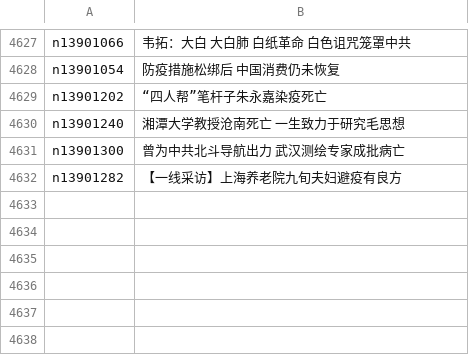
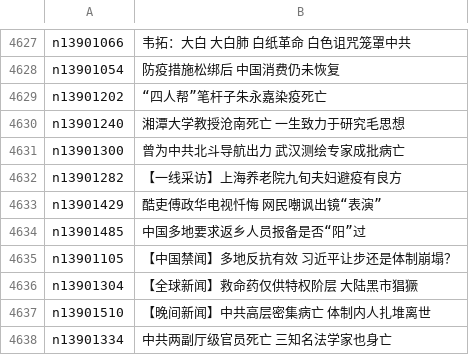
Before and after one commit to epic-marker/epoch-news, a CSV file: indexes/ncid280.csv, drawn as a sheet; only a part is shown, gaps mark what is left out.

```diff
--- a/indexes/ncid280.csv
+++ b/indexes/ncid280.csv
@@ -4632 +4632,7 @@ n13901300,曾为中共北斗导航出力 武汉测绘专家成批病亡
 n13901282,【一线采访】上海养老院九旬夫妇避疫有良方
+n13901429,酷吏傅政华电视忏悔 网民嘲讽出镜“表演”
+n13901485,中国多地要求返乡人员报备是否“阳”过
+n13901105,【中国禁闻】多地反抗有效 习近平让步还是体制崩塌？
+n13901304,【全球新闻】救命药仅供特权阶层 大陆黑市猖獗
+n13901510,【晚间新闻】中共高层密集病亡 体制内人扎堆离世
+n13901334,中共两副厅级官员死亡 三知名法学家也身亡
```
Also changed, not shown: indexes/ncid1078158.csv, indexes/ncid1078159.csv, 33 other files.
